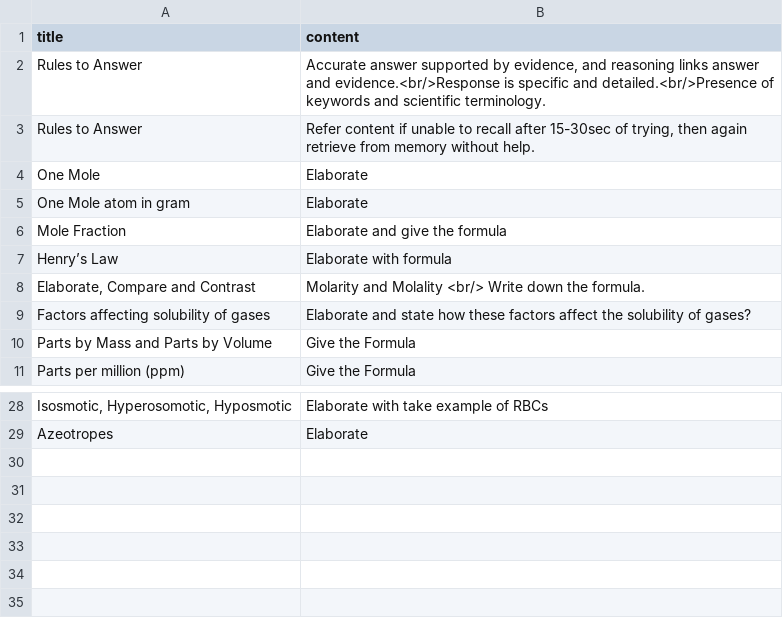
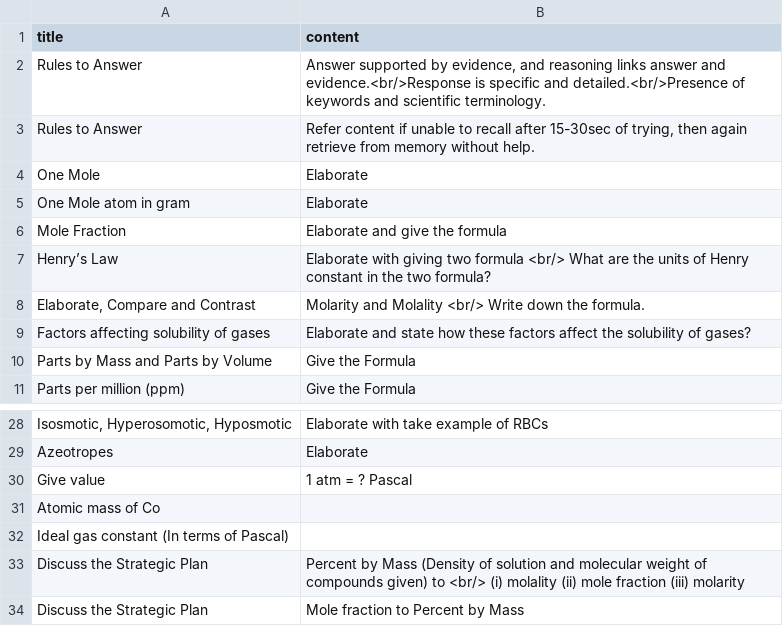
Before and after one commit to amiyatulu/flashcard, a CSV file: data/solutions.csv, drawn as a sheet; only a part is shown, gaps mark what is left out.

```diff
--- a/data/solutions.csv
+++ b/data/solutions.csv
@@ -1,3 +1,3 @@
 "title","content"
-"Rules to Answer","Accurate answer supported by evidence, and reasoning links answer and evidence.<br/>Response is specific and detailed.<br/>Presence of keywords and scientific terminology."
+"Rules to Answer","Answer supported by evidence, and reasoning links answer and evidence.<br/>Response is specific and detailed.<br/>Presence of keywords and scientific terminology."
 "Rules to Answer","Refer content if unable to recall after 15-30sec of trying, then again retrieve from memory without help."
@@ -6,3 +6,3 @@
 "Mole Fraction","Elaborate and give the formula"
-"Henry’s Law","Elaborate with formula"
+"Henry’s Law","Elaborate with giving two formula <br/> What are the units of Henry constant in the two formula?"
 "Elaborate, Compare and Contrast","Molarity and Molality <br/> Write down the formula."
@@ -29 +29,6 @@
 "Azeotropes","Elaborate"
+"Give value","1 atm = ? Pascal"
+"Atomic mass of Co",
+"Ideal gas constant (In terms of Pascal)",
+"Discuss the Strategic Plan","Percent by Mass (Density of solution and molecular weight of compounds given) to <br/> (i) molality (ii) mole fraction (iii) molarity"
+"Discuss the Strategic Plan","Mole fraction to Percent by Mass"
```
Also changed, not shown: data/computer science.csv, data/haloalkanes.csv, 4 other files.
